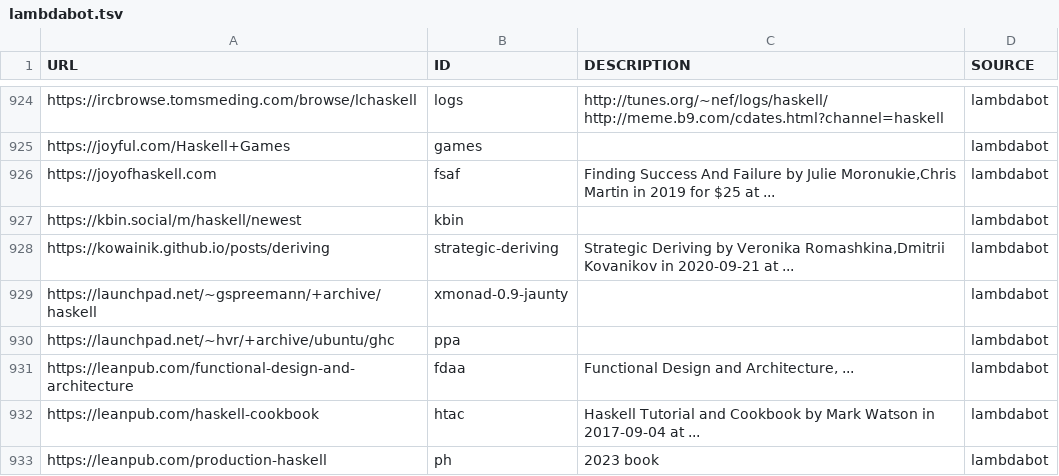
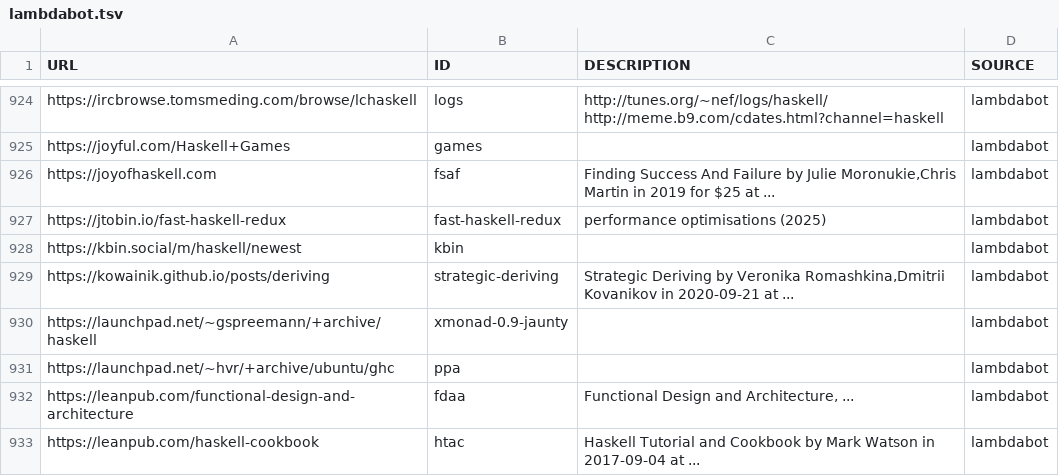
Before and after one commit to simonmichael/haskell-links-data, a TSV file: lambdabot.tsv, drawn as a sheet; only a part is shown, gaps mark what is left out; the shorter side is filled out with more unchanged rows; the diff names each change by its address in the sheet, - before the commit and + after, or states it on an @@ line.

Commit message:
update lambdabot

```diff
--- a/lambdabot.tsv
+++ b/lambdabot.tsv
+row 927: https://jtobin.io/fast-haskell-redux | fast-haskell-redux | performance optimisations (2025) | lambdabot
```
